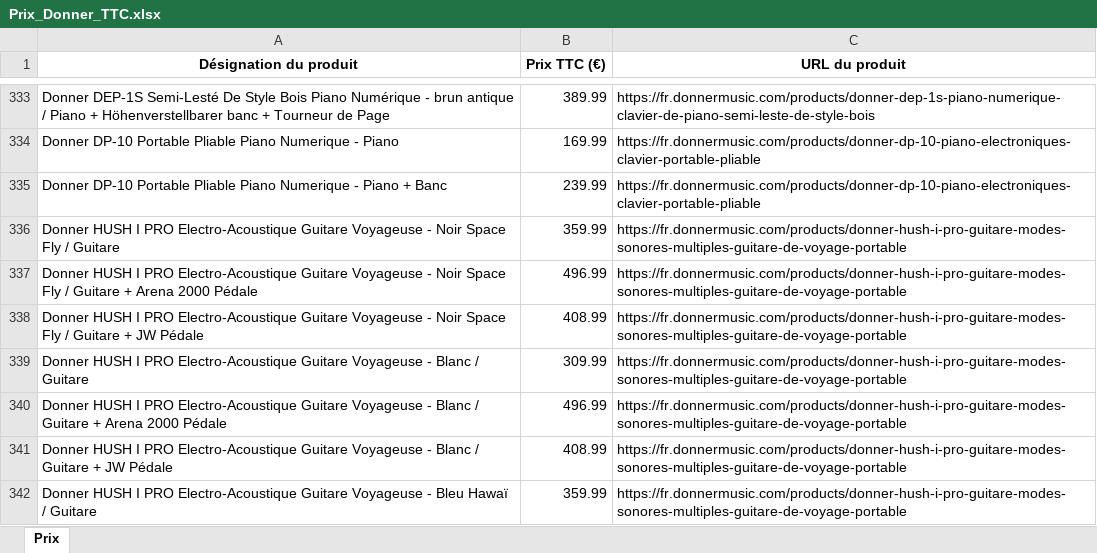
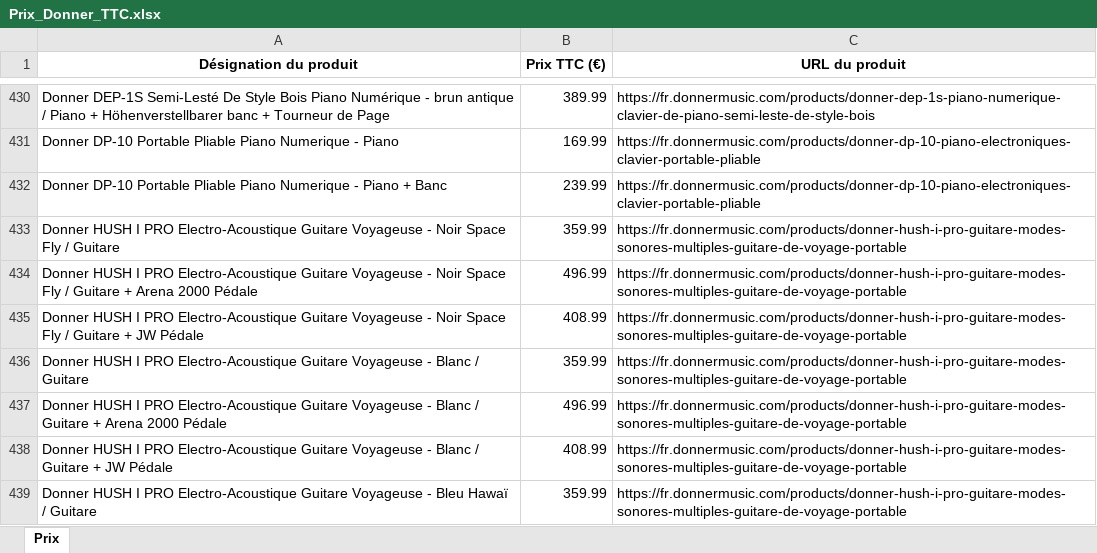
Before and after one commit to PierreDIMFRANCE/donner-scrap, an Excel workbook: Prix_Donner_TTC.xlsx, sheet Prix, drawn as a sheet; only a part is shown, gaps mark what is left out; values as stored, in another font and other column widths than the file's, no borders; addresses are those after the commit; the diff covers the shown part only; the diff names each change by its address in the sheet, - before the commit and + after, or states it on an @@ line.

```diff
--- a/Prix_Donner_TTC.xlsx (sheet Prix)
+++ b/Prix_Donner_TTC.xlsx (sheet Prix)
-B436 (Prix TTC (€)): 309.99
+B436 (Prix TTC (€)): 359.99
```
Also changed, not shown: 97 added rows and 9 edited cells elsewhere in this sheet.
